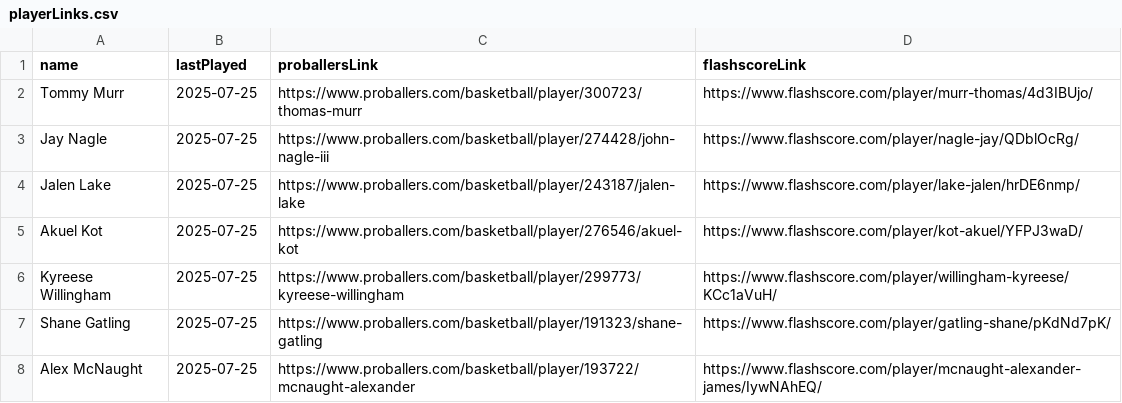
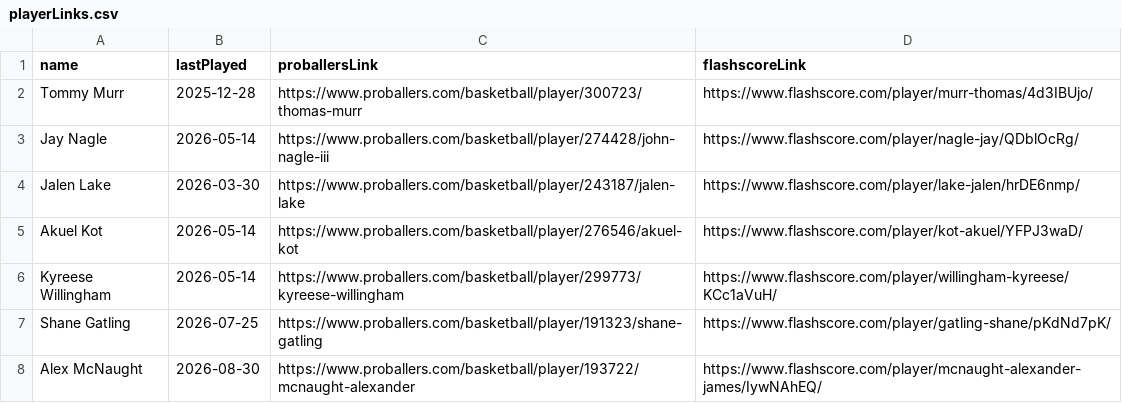
Before and after one commit to saylordts/Player-Monitor, a CSV file: _Data/playerLinks.csv, drawn as a sheet.

```diff
--- a/_Data/playerLinks.csv
+++ b/_Data/playerLinks.csv
@@ -1,8 +1,8 @@
 name,lastPlayed,proballersLink,flashscoreLink
-Tommy Murr,2025-07-25,https://www.proballers.com/basketball/player/300723/thomas-murr,https://www.flashscore.com/player/murr-thomas/4d3IBUjo/
-Jay Nagle,2025-07-25,https://www.proballers.com/basketball/player/274428/john-nagle-iii,https://www.flashscore.com/player/nagle-jay/QDblOcRg/
-Jalen Lake,2025-07-25,https://www.proballers.com/basketball/player/243187/jalen-lake,https://www.flashscore.com/player/lake-jalen/hrDE6nmp/
-Akuel Kot,2025-07-25,https://www.proballers.com/basketball/player/276546/akuel-kot,https://www.flashscore.com/player/kot-akuel/YFPJ3waD/
-Kyreese Willingham,2025-07-25,https://www.proballers.com/basketball/player/299773/kyreese-willingham,https://www.flashscore.com/player/willingham-kyreese/KCc1aVuH/
-Shane Gatling,2025-07-25,https://www.proballers.com/basketball/player/191323/shane-gatling,https://www.flashscore.com/player/gatling-shane/pKdNd7pK/
-Alex McNaught,2025-07-25,https://www.proballers.com/basketball/player/193722/mcnaught-alexander,https://www.flashscore.com/player/mcnaught-alexander-james/IywNAhEQ/
+Tommy Murr,2025-12-28,https://www.proballers.com/basketball/player/300723/thomas-murr,https://www.flashscore.com/player/murr-thomas/4d3IBUjo/
+Jay Nagle,2026-05-14,https://www.proballers.com/basketball/player/274428/john-nagle-iii,https://www.flashscore.com/player/nagle-jay/QDblOcRg/
+Jalen Lake,2026-03-30,https://www.proballers.com/basketball/player/243187/jalen-lake,https://www.flashscore.com/player/lake-jalen/hrDE6nmp/
+Akuel Kot,2026-05-14,https://www.proballers.com/basketball/player/276546/akuel-kot,https://www.flashscore.com/player/kot-akuel/YFPJ3waD/
+Kyreese Willingham,2026-05-14,https://www.proballers.com/basketball/player/299773/kyreese-willingham,https://www.flashscore.com/player/willingham-kyreese/KCc1aVuH/
+Shane Gatling,2026-07-25,https://www.proballers.com/basketball/player/191323/shane-gatling,https://www.flashscore.com/player/gatling-shane/pKdNd7pK/
+Alex McNaught,2026-08-30,https://www.proballers.com/basketball/player/193722/mcnaught-alexander,https://www.flashscore.com/player/mcnaught-alexander-james/IywNAhEQ/
```
